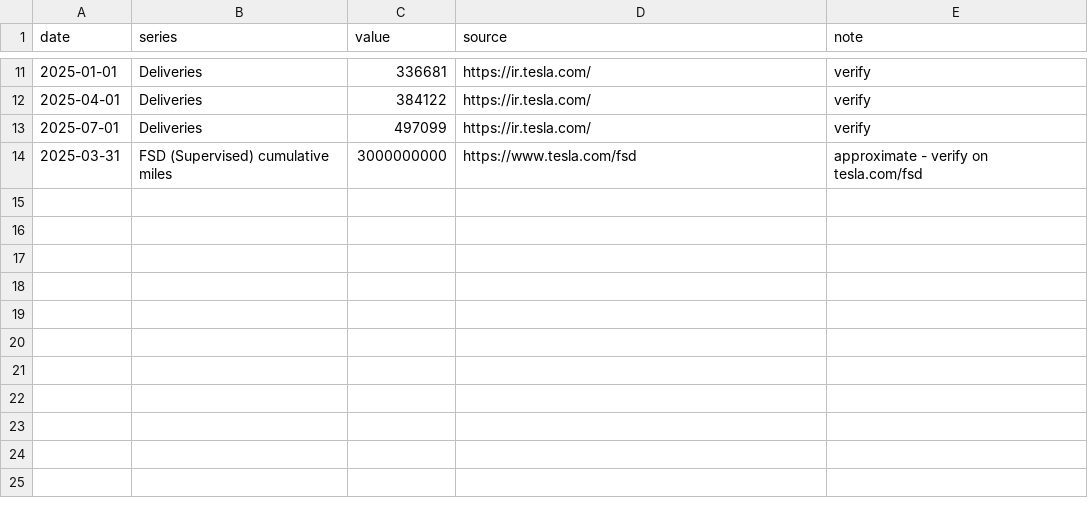
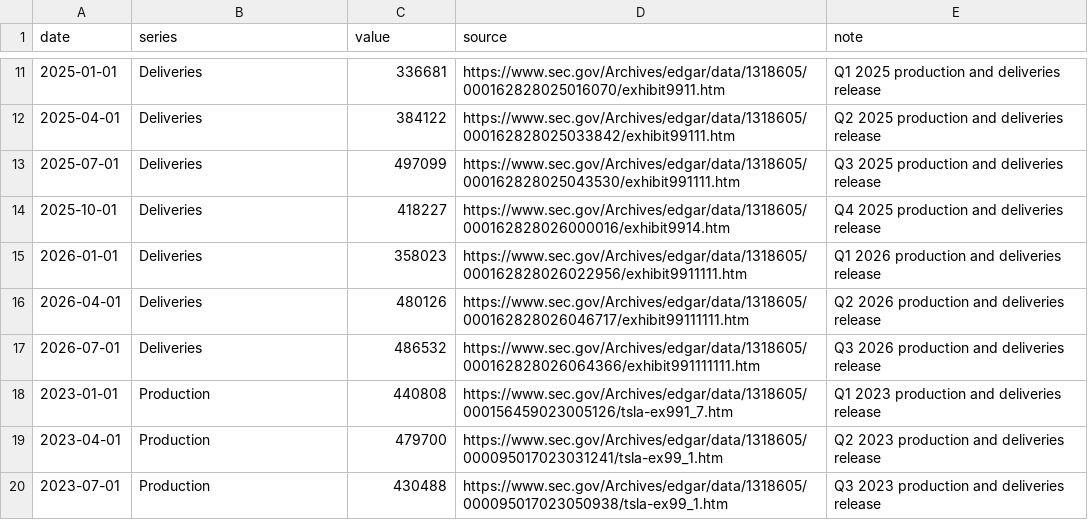
Before and after one commit to mcmarcocheung98-max/dashboards, a CSV file: data/robotaxi/tesla.csv, drawn as a sheet; only a part is shown, gaps mark what is left out; the diff covers the shown part only.

```diff
--- a/data/robotaxi/tesla.csv
+++ b/data/robotaxi/tesla.csv
@@ -11,4 +11,10 @@ date,series,value,source,note
-2025-01-01,Deliveries,336681,https://ir.tesla.com/,verify
-2025-04-01,Deliveries,384122,https://ir.tesla.com/,verify
-2025-07-01,Deliveries,497099,https://ir.tesla.com/,verify
-2025-03-31,FSD (Supervised) cumulative miles,3000000000,https://www.tesla.com/fsd,approximate - verify on tesla.com/fsd
+2025-01-01,Deliveries,336681,https://www.sec.gov/Archives/edgar/data/1318605/000162828025016070/exhibit9911.htm,Q1 2025 production and deliveries release
+2025-04-01,Deliveries,384122,https://www.sec.gov/Archives/edgar/data/1318605/000162828025033842/exhibit99111.htm,Q2 2025 production and deliveries release
+2025-07-01,Deliveries,497099,https://www.sec.gov/Archives/edgar/data/1318605/000162828025043530/exhibit991111.htm,Q3 2025 production and deliveries release
+2025-10-01,Deliveries,418227,https://www.sec.gov/Archives/edgar/data/1318605/000162828026000016/exhibit9914.htm,Q4 2025 production and deliveries release
+2026-01-01,Deliveries,358023,https://www.sec.gov/Archives/edgar/data/1318605/000162828026022956/exhibit9911111.htm,Q1 2026 production and deliveries release
+2026-04-01,Deliveries,480126,https://www.sec.gov/Archives/edgar/data/1318605/000162828026046717/exhibit99111111.htm,Q2 2026 production and deliveries release
+2026-07-01,Deliveries,486532,https://www.sec.gov/Archives/edgar/data/1318605/000162828026064366/exhibit991111111.htm,Q3 2026 production and deliveries release
+2023-01-01,Production,440808,https://www.sec.gov/Archives/edgar/data/1318605/000156459023005126/tsla-ex991_7.htm,Q1 2023 production and deliveries release
+2023-04-01,Production,479700,https://www.sec.gov/Archives/edgar/data/1318605/000095017023031241/tsla-ex99_1.htm,Q2 2023 production and deliveries release
+2023-07-01,Production,430488,https://www.sec.gov/Archives/edgar/data/1318605/000095017023050938/tsla-ex99_1.htm,Q3 2023 production and deliveries release
```
Also changed, not shown: 15 added rows, 1 removed row and 16 edited cells elsewhere in this file, data/robotaxi/tesla_milestones.csv, 1 other file.
